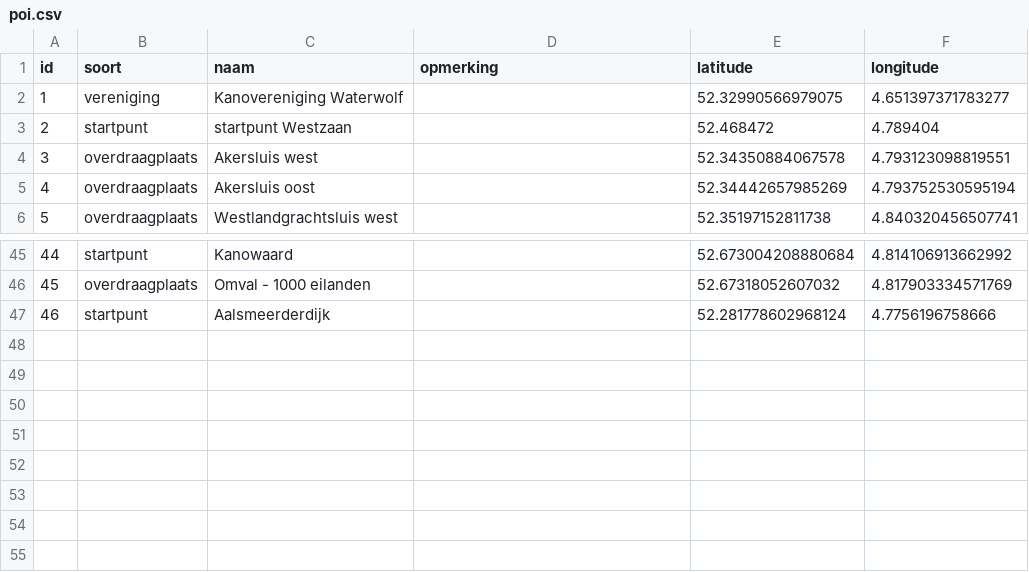
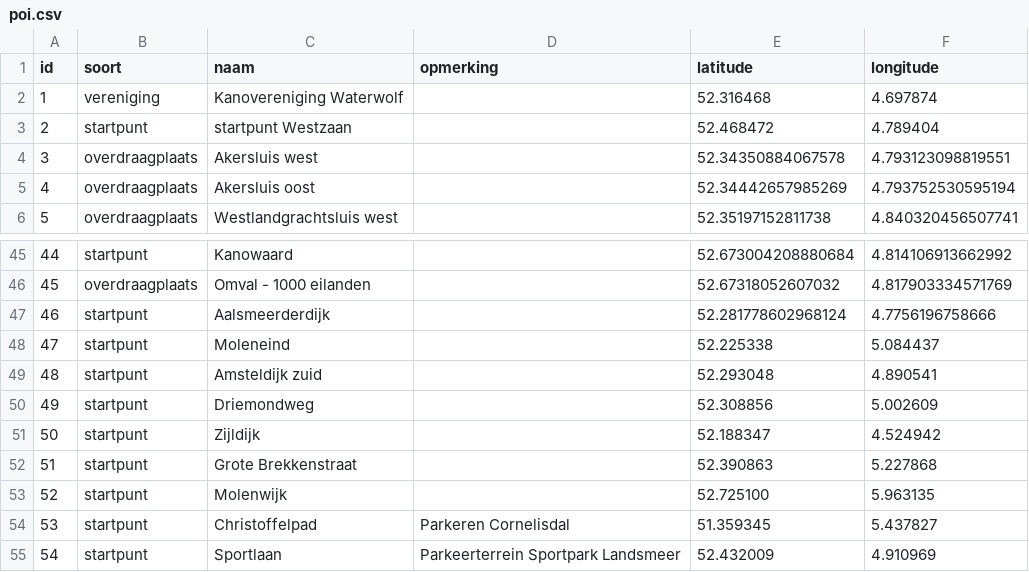
Before and after one commit to NielsHoffmann/kanoroutes, a CSV file: poi/poi.csv, drawn as a sheet; only a part is shown, gaps mark what is left out.

Commit message:
meer poi's

```diff
--- a/poi/poi.csv
+++ b/poi/poi.csv
@@ -1,3 +1,3 @@
 id,soort,naam,opmerking,latitude,longitude
-1,vereniging,Kanovereniging Waterwolf,,52.32990566979075,4.651397371783277
+1,vereniging,Kanovereniging Waterwolf,,52.316468, 4.697874
 2,startpunt,startpunt Westzaan, ,52.468472,4.789404
@@ -47 +47,9 @@ id,soort,naam,opmerking,latitude,longitude
 46,startpunt,Aalsmeerderdijk,,52.281778602968124, 4.7756196758666
+47,startpunt,Moleneind,,52.225338, 5.084437
+48,startpunt,Amsteldijk zuid,,52.293048, 4.890541
+49,startpunt,Driemondweg,,52.308856,5.002609
+50,startpunt,Zijldijk,,52.188347, 4.524942
+51,startpunt,Grote Brekkenstraat,,52.390863, 5.227868
+52,startpunt,Molenwijk,,52.725100, 5.963135
+53,startpunt,Christoffelpad,Parkeren Cornelisdal,51.359345, 5.437827
+54,startpunt,Sportlaan, Parkeerterrein Sportpark Landsmeer,52.432009, 4.910969
```
